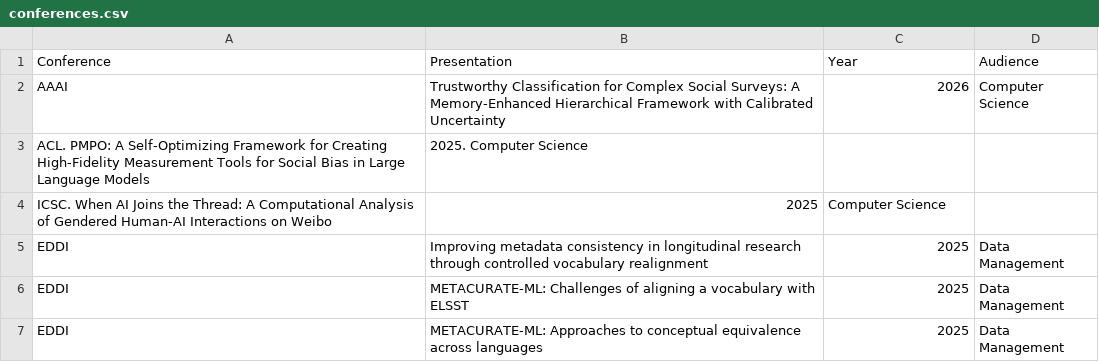
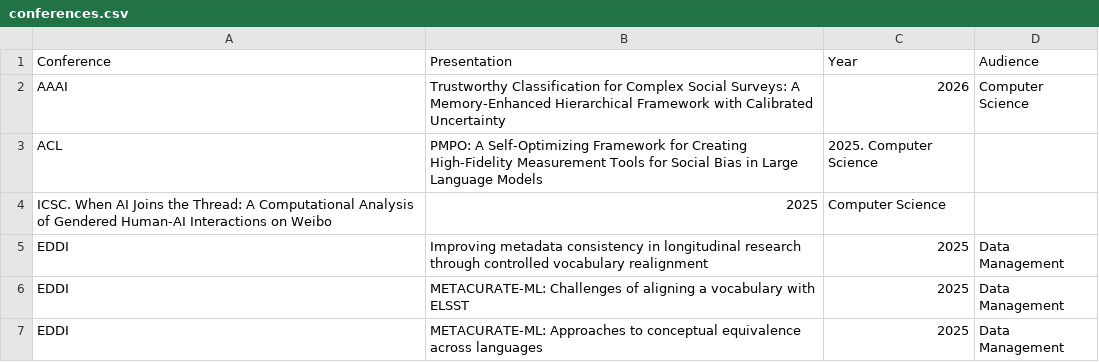
Before and after one commit to spuddybike/metadata-automation, a CSV file: conferences.csv, drawn as a sheet; only a part is shown; removed rows and columns are numbered as before the commit, all else as after; the diff names each change by its address in the sheet, - before the commit and + after, or states it on an @@ line.

Commit message:
Update conferences.csv

```diff
--- a/conferences.csv
+++ b/conferences.csv
-row 3: ACL. PMPO: A Self-Optimizing Framework for Creating High-Fidelity Measurement Tools for Social Bias in Large Language Models | 2025. Computer Science
+row 3: ACL | PMPO: A Self-Optimizing Framework for Creating High-Fidelity Measurement Tools for Social Bias in Large Language Models | 2025. Computer Science
```
